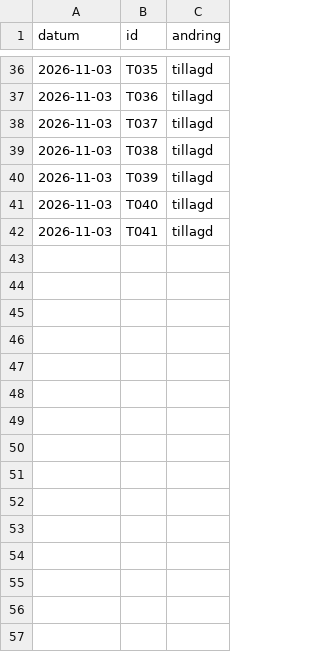
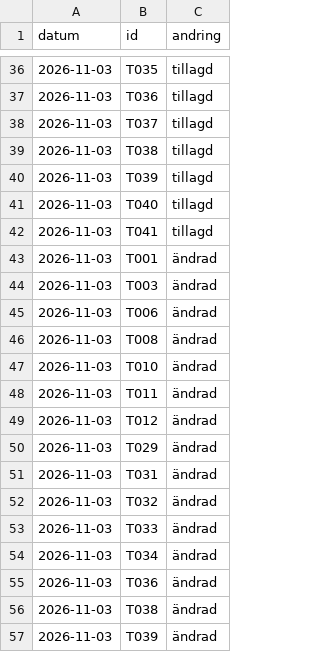
Before and after one commit to LeoLevenius/kungliga-ordnar, a CSV file: data/andringslogg.csv, drawn as a sheet; only a part is shown, gaps mark what is left out; the diff names each change by its address in the sheet, - before the commit and + after, or states it on an @@ line.

```diff
--- a/data/andringslogg.csv
+++ b/data/andringslogg.csv
+row 43: 2026-11-03 | T001 | ändrad
+row 44: 2026-11-03 | T003 | ändrad
+row 45: 2026-11-03 | T006 | ändrad
+row 46: 2026-11-03 | T008 | ändrad
+row 47: 2026-11-03 | T010 | ändrad
+row 48: 2026-11-03 | T011 | ändrad
+row 49: 2026-11-03 | T012 | ändrad
+row 50: 2026-11-03 | T029 | ändrad
+row 51: 2026-11-03 | T031 | ändrad
+row 52: 2026-11-03 | T032 | ändrad
+row 53: 2026-11-03 | T033 | ändrad
+row 54: 2026-11-03 | T034 | ändrad
+row 55: 2026-11-03 | T036 | ändrad
+row 56: 2026-11-03 | T038 | ändrad
+row 57: 2026-11-03 | T039 | ändrad
```
Also changed, not shown: data/tilldelningar.csv, 1 other file.
